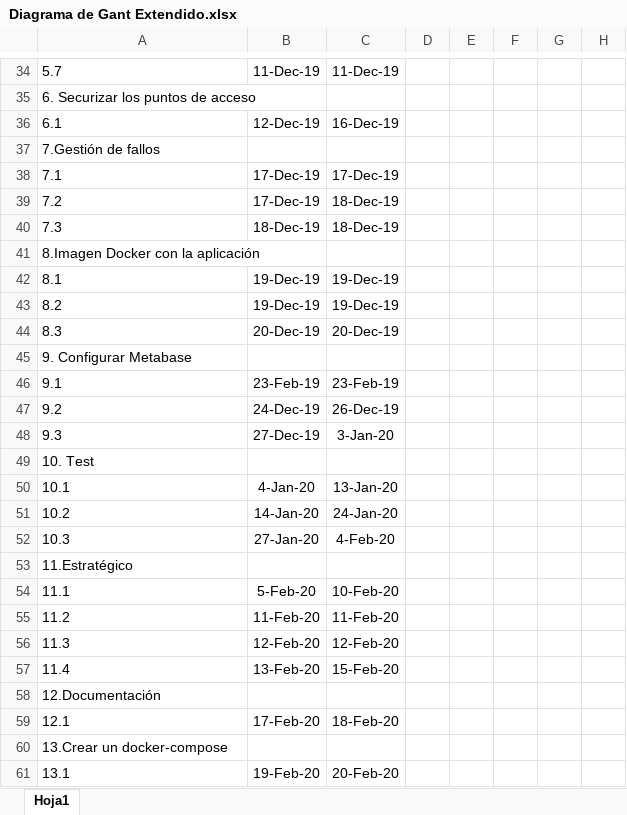
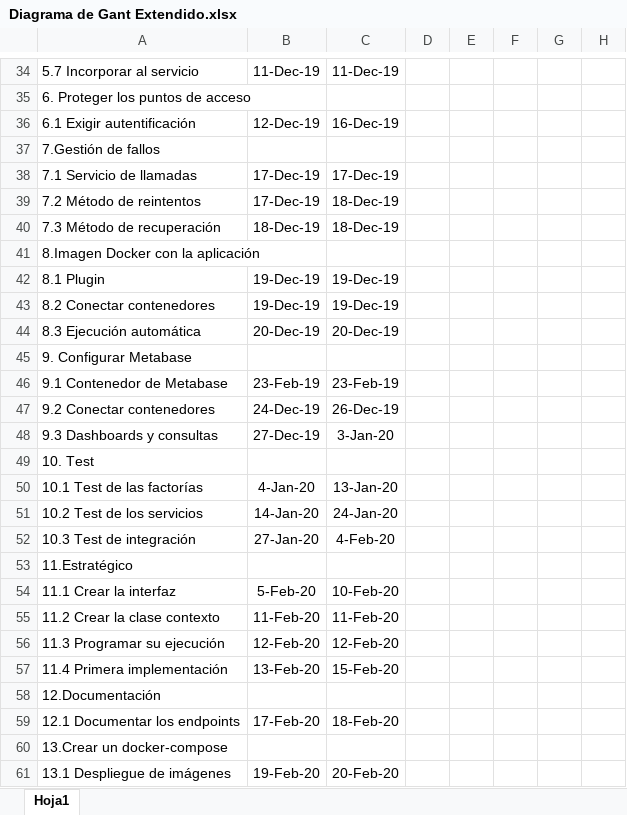
Before and after one commit to ErickSilver/excels, an Excel workbook: Diagrama de Gant Extendido.xlsx, sheet Hoja1, drawn as a sheet; only a part is shown, gaps mark what is left out; values as stored, in another font and other column widths than the file's, no borders; conditional formats not drawn; the diff covers the shown part only; the diff names each change by its address in the sheet, - before the commit and + after, or states it on an @@ line.

```diff
--- a/Diagrama de Gant Extendido.xlsx (sheet Hoja1)
+++ b/Diagrama de Gant Extendido.xlsx (sheet Hoja1)
-A34: 5.7
+A34: 5.7 Incorporar al servicio
-A35: 6. Securizar los puntos de acceso
+A35: 6. Proteger los puntos de acceso
-A36: 6.1
+A36: 6.1 Exigir autentificación
-A38: 7.1
+A38: 7.1 Servicio de llamadas
-A39: 7.2
+A39: 7.2 Método de reintentos
-A40: 7.3
+A40: 7.3 Método de recuperación
-A42: 8.1
+A42: 8.1 Plugin
-A43: 8.2
+A43: 8.2 Conectar contenedores
-A44: 8.3
+A44: 8.3 Ejecución automática
-A46: 9.1
+A46: 9.1 Contenedor de Metabase
-A47: 9.2
+A47: 9.2 Conectar contenedores
-A48: 9.3
+A48: 9.3 Dashboards y consultas
-A50: 10.1
+A50: 10.1 Test de las factorías
-A51: 10.2
+A51: 10.2 Test de los servicios
-A52: 10.3
+A52: 10.3 Test de integración
-A54: 11.1
+A54: 11.1 Crear la interfaz
-A55: 11.2
+A55: 11.2 Crear la clase contexto
-A56: 11.3
+A56: 11.3 Programar su ejecución
-A57: 11.4
+A57: 11.4 Primera implementación
-A59: 12.1
+A59: 12.1 Documentar los endpoints
-A61: 13.1
+A61: 13.1 Despliegue de imágenes
```
Also changed, not shown: 25 edited cells elsewhere in this sheet.
